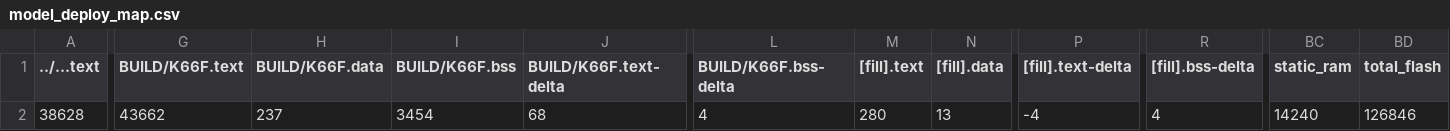
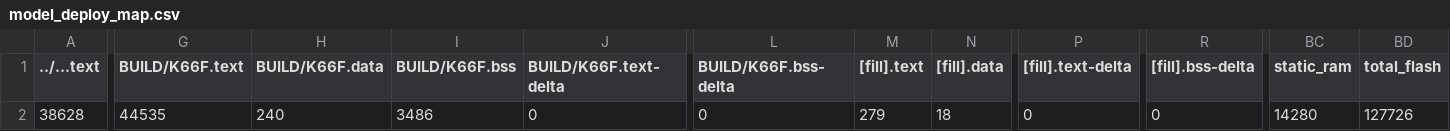
Before and after one commit to ray88728/midterm_project, a CSV file: src/model_deploy/BUILD/K66F/GCC_ARM-TFLITE/model_deploy_map.csv, drawn as a sheet; only a part is shown, gaps mark what is left out; the diff names each change by its address in the sheet, - before the commit and + after, or states it on an @@ line.

```diff
--- a/src/model_deploy/BUILD/K66F/GCC_ARM-TFLITE/model_deploy_map.csv
+++ b/src/model_deploy/BUILD/K66F/GCC_ARM-TFLITE/model_deploy_map.csv
-G2 (BUILD/K66F.text): 43662
+G2 (BUILD/K66F.text): 44535
-H2 (BUILD/K66F.data): 237
+H2 (BUILD/K66F.data): 240
-I2 (BUILD/K66F.bss): 3454
+I2 (BUILD/K66F.bss): 3486
-J2 (BUILD/K66F.text-delta): 68
+J2 (BUILD/K66F.text-delta): 0
-L2 (BUILD/K66F.bss-delta): 4
+L2 (BUILD/K66F.bss-delta): 0
-M2 ([fill].text): 280
+M2 ([fill].text): 279
-N2 ([fill].data): 13
+N2 ([fill].data): 18
-P2 ([fill].text-delta): -4
+P2 ([fill].text-delta): 0
-R2 ([fill].bss-delta): 4
+R2 ([fill].bss-delta): 0
-BC2 (static_ram): 14240
+BC2 (static_ram): 14280
-BD2 (total_flash): 126846
+BD2 (total_flash): 127726
```
Also changed, not shown: 15 other files.
